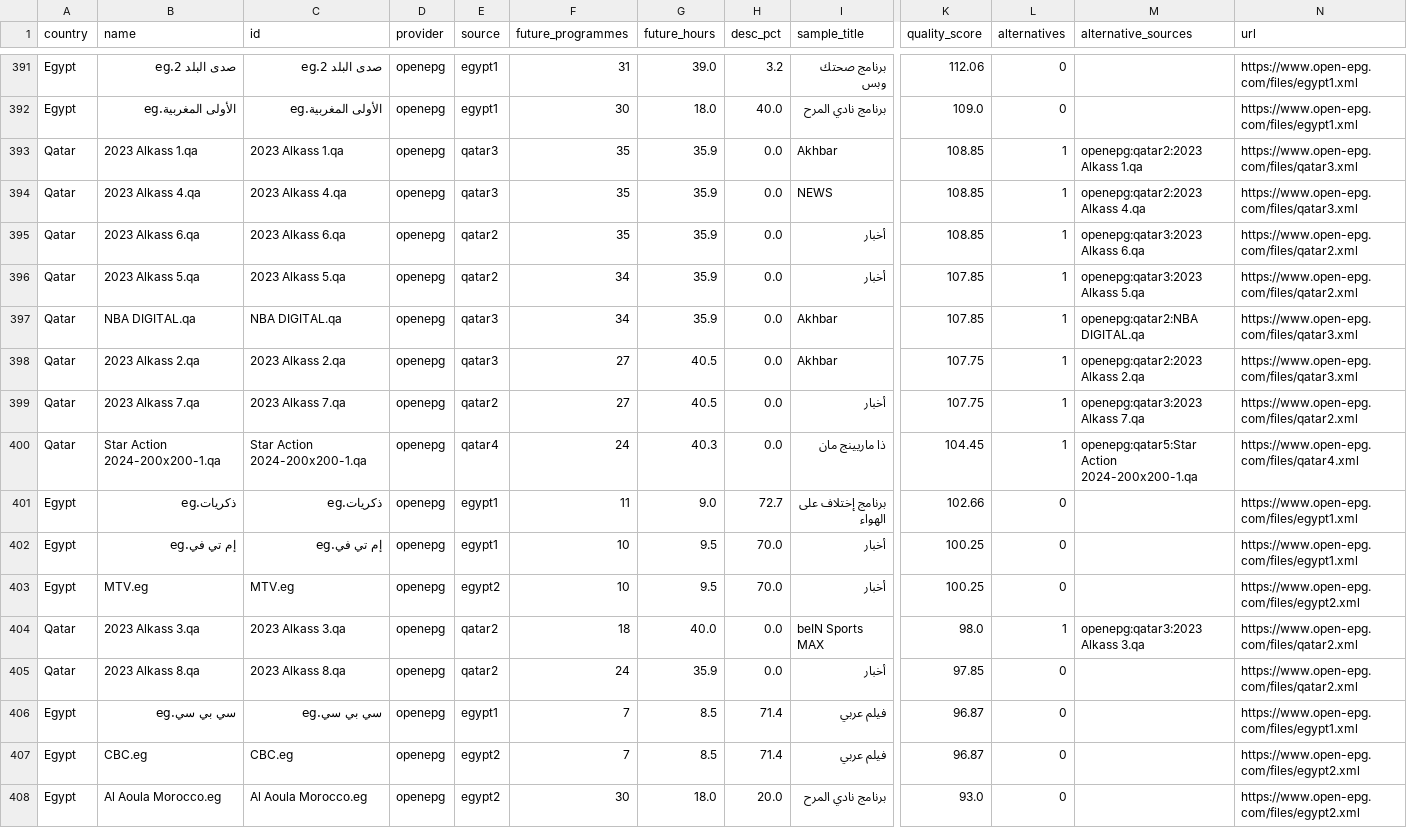
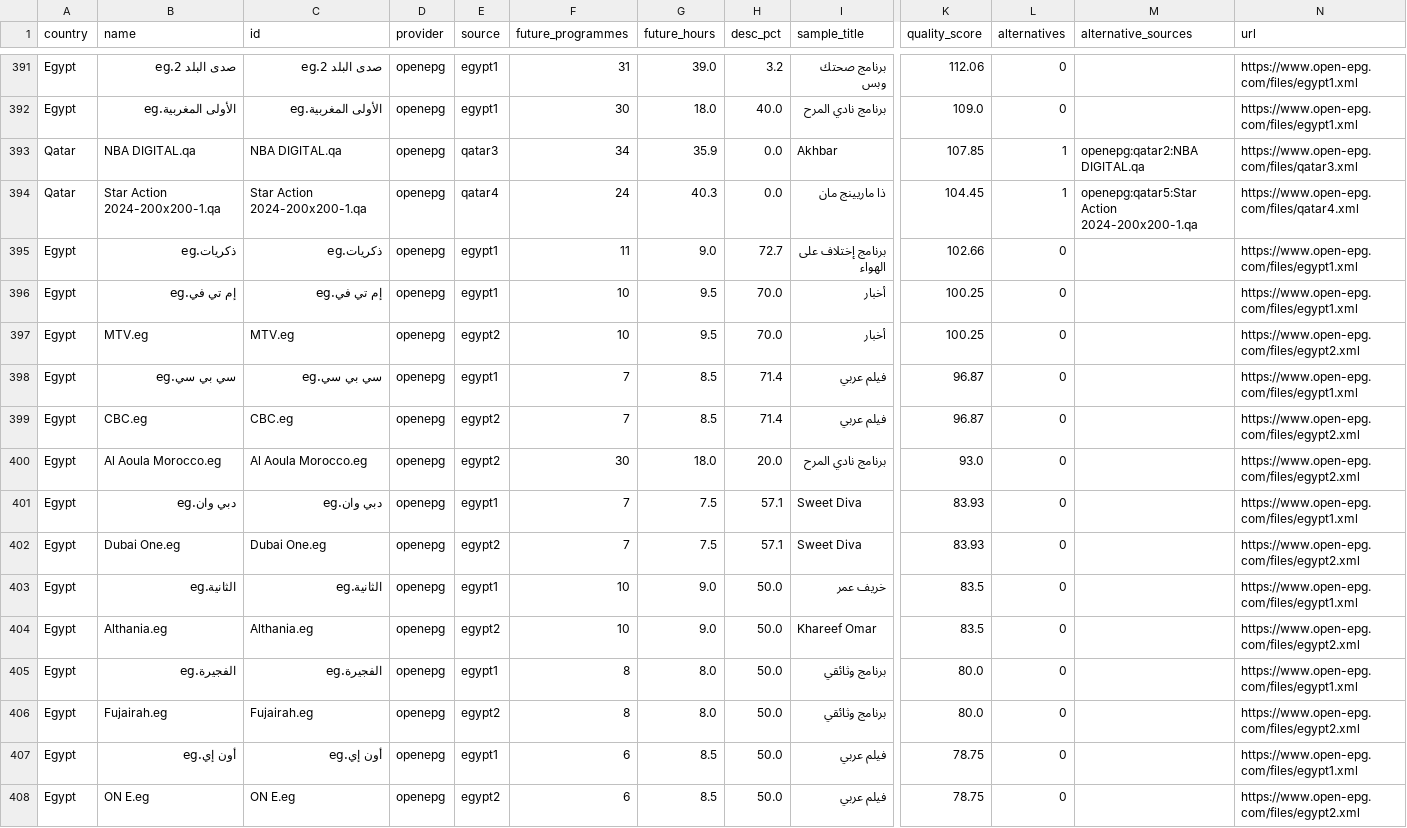
Before and after one commit to wacayoub/EPG-Scrapers, a CSV file: reports/unmapped-arab-fallback.csv, drawn as a sheet; only a part is shown, gaps mark what is left out; the shorter side is filled out with more unchanged rows; rows hold the shown columns only; the diff names each change by its address in the sheet, - before the commit and + after, or states it on an @@ line.

```diff
--- a/reports/unmapped-arab-fallback.csv
+++ b/reports/unmapped-arab-fallback.csv
-row 393: Qatar | 2023 Alkass 1.qa | 2023 Alkass 1.qa | openepg | qatar3 | 35 | 35.9 | 0.0 | Akhbar | 108.85 | 1 | openepg:qatar2:2023 Alkass 1.qa | https://www.open-epg.com/files/qatar3.xml
-row 394: Qatar | 2023 Alkass 4.qa | 2023 Alkass 4.qa | openepg | qatar3 | 35 | 35.9 | 0.0 | NEWS | 108.85 | 1 | openepg:qatar2:2023 Alkass 4.qa | https://www.open-epg.com/files/qatar3.xml
-row 395: Qatar | 2023 Alkass 6.qa | 2023 Alkass 6.qa | openepg | qatar2 | 35 | 35.9 | 0.0 | أخبار | 108.85 | 1 | openepg:qatar3:2023 Alkass 6.qa | https://www.open-epg.com/files/qatar2.xml
-row 396: Qatar | 2023 Alkass 5.qa | 2023 Alkass 5.qa | openepg | qatar2 | 34 | 35.9 | 0.0 | أخبار | 107.85 | 1 | openepg:qatar3:2023 Alkass 5.qa | https://www.open-epg.com/files/qatar2.xml
-row 398: Qatar | 2023 Alkass 2.qa | 2023 Alkass 2.qa | openepg | qatar3 | 27 | 40.5 | 0.0 | Akhbar | 107.75 | 1 | openepg:qatar2:2023 Alkass 2.qa | https://www.open-epg.com/files/qatar3.xml
-row 399: Qatar | 2023 Alkass 7.qa | 2023 Alkass 7.qa | openepg | qatar2 | 27 | 40.5 | 0.0 | أخبار | 107.75 | 1 | openepg:qatar3:2023 Alkass 7.qa | https://www.open-epg.com/files/qatar2.xml
-row 404: Qatar | 2023 Alkass 3.qa | 2023 Alkass 3.qa | openepg | qatar2 | 18 | 40.0 | 0.0 | beIN Sports MAX | 98.0 | 1 | openepg:qatar3:2023 Alkass 3.qa | https://www.open-epg.com/files/qatar2.xml
-row 405: Qatar | 2023 Alkass 8.qa | 2023 Alkass 8.qa | openepg | qatar2 | 24 | 35.9 | 0.0 | أخبار | 97.85 | 0 |  | https://www.open-epg.com/files/qatar2.xml
```
Also changed, not shown: 2 other files.
